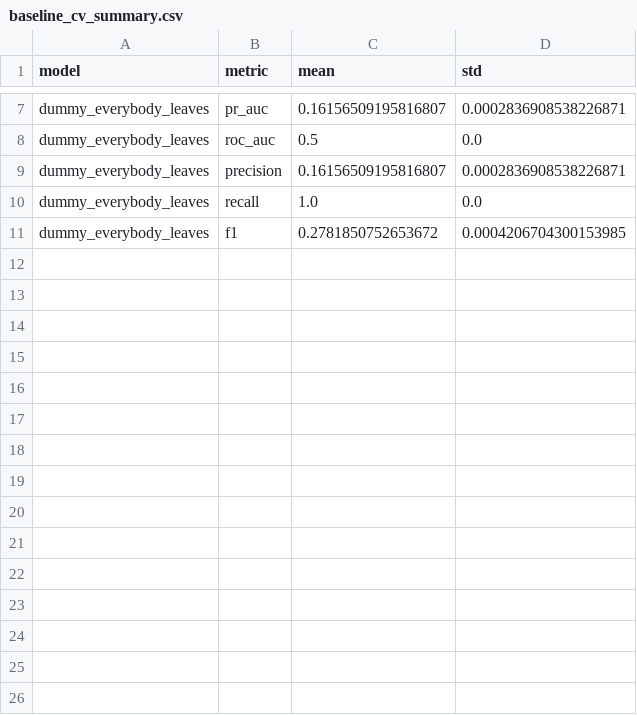
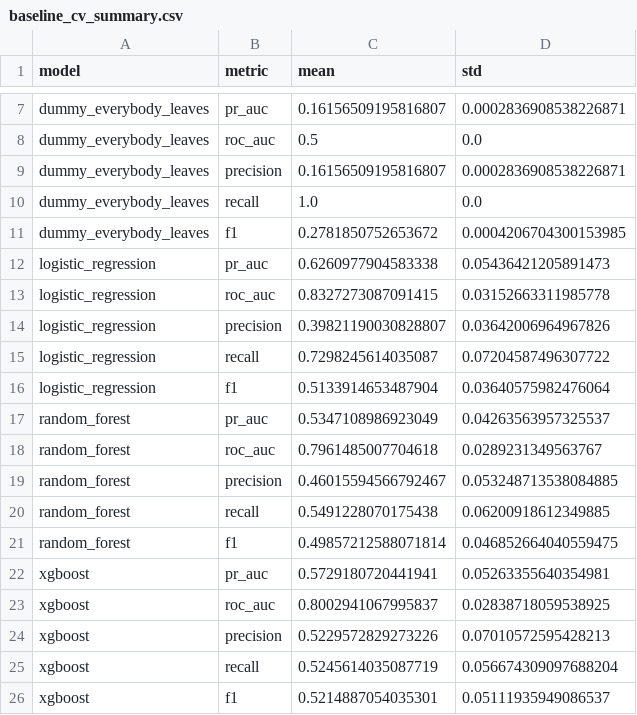
Before and after one commit to kulkarnidivit/employee-attrition-intelligence, a CSV file: reports/baseline_cv_summary.csv, drawn as a sheet; only a part is shown, gaps mark what is left out; the diff names each change by its address in the sheet, - before the commit and + after, or states it on an @@ line.

```diff
--- a/reports/baseline_cv_summary.csv
+++ b/reports/baseline_cv_summary.csv
+row 12: logistic_regression | pr_auc | 0.6260977904583338 | 0.05436421205891473
+row 13: logistic_regression | roc_auc | 0.8327273087091415 | 0.03152663311985778
+row 14: logistic_regression | precision | 0.39821190030828807 | 0.03642006964967826
+row 15: logistic_regression | recall | 0.7298245614035087 | 0.07204587496307722
+row 16: logistic_regression | f1 | 0.5133914653487904 | 0.03640575982476064
+row 17: random_forest | pr_auc | 0.5347108986923049 | 0.04263563957325537
+row 18: random_forest | roc_auc | 0.7961485007704618 | 0.0289231349563767
+row 19: random_forest | precision | 0.46015594566792467 | 0.053248713538084885
+row 20: random_forest | recall | 0.5491228070175438 | 0.06200918612349885
+row 21: random_forest | f1 | 0.49857212588071814 | 0.046852664040559475
+row 22: xgboost | pr_auc | 0.5729180720441941 | 0.05263355640354981
+row 23: xgboost | roc_auc | 0.8002941067995837 | 0.02838718059538925
+row 24: xgboost | precision | 0.5229572829273226 | 0.07010572595428213
+row 25: xgboost | recall | 0.5245614035087719 | 0.056674309097688204
+row 26: xgboost | f1 | 0.5214887054035301 | 0.05111935949086537
```
Also changed, not shown: reports/baseline_cv_folds.csv, 32 other files.
